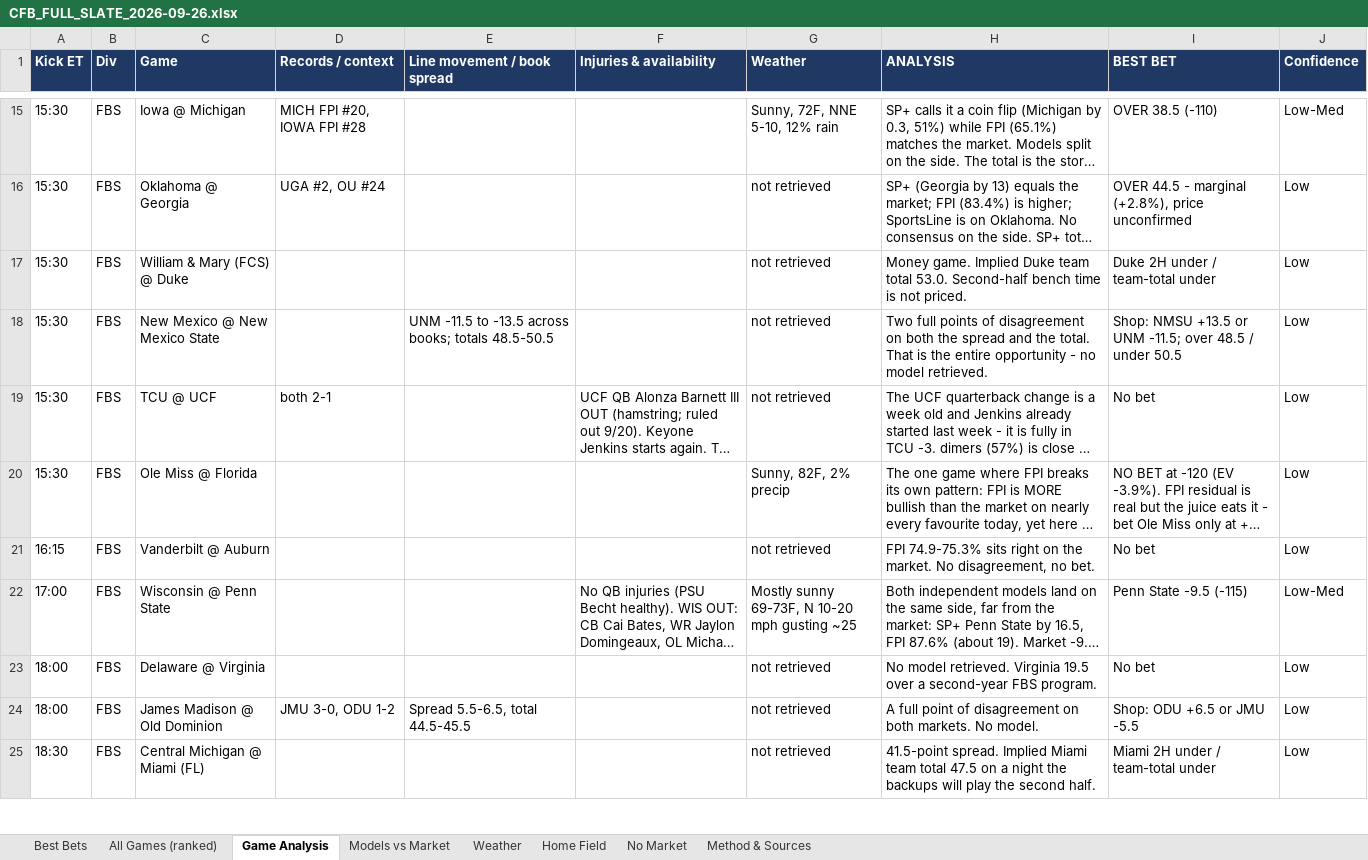
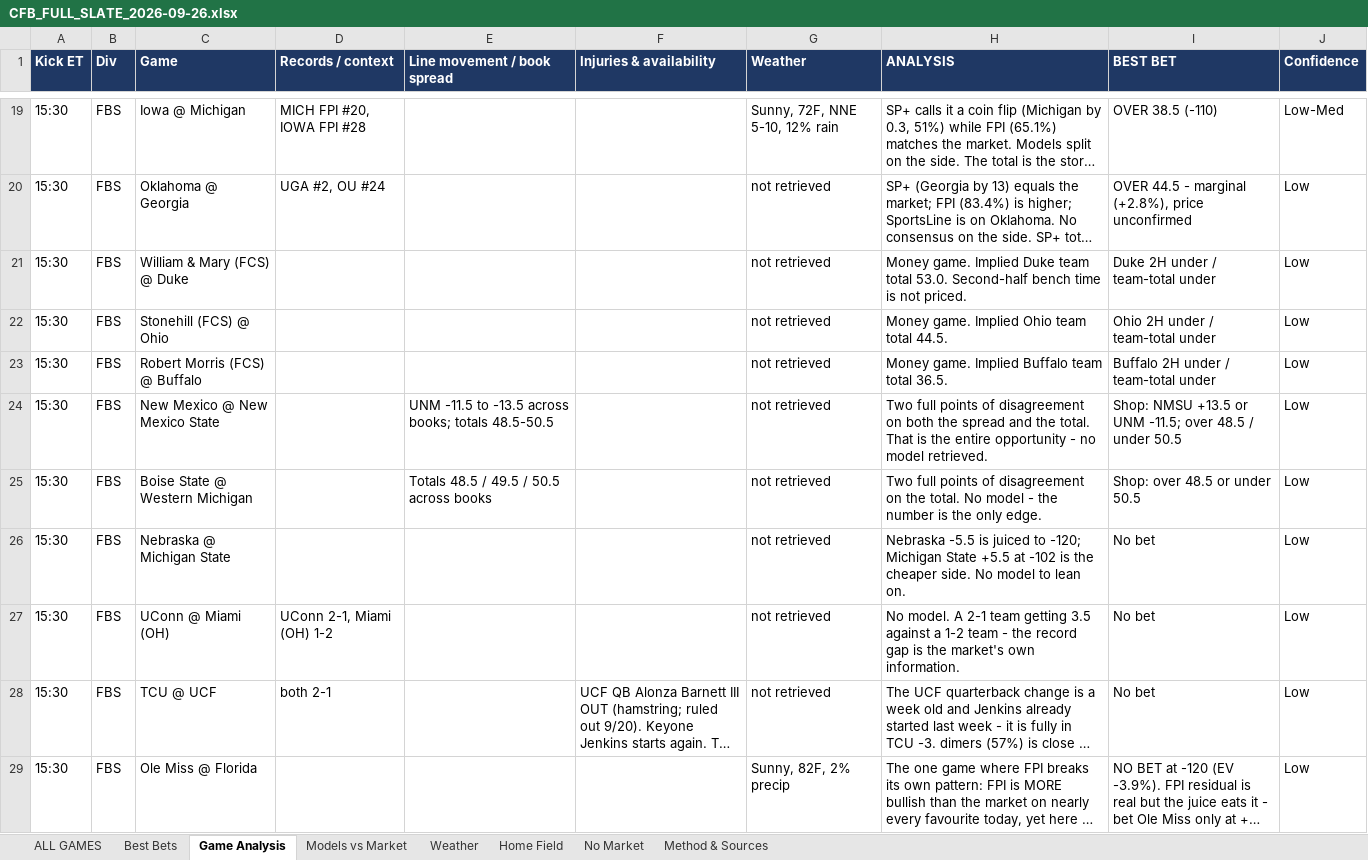
Before and after one commit to pradazay1-code/Sports-betting-model, an Excel workbook: reports/cfb/CFB_FULL_SLATE_2026-09-26.xlsx, sheet Game Analysis, drawn as a sheet; only a part is shown, gaps mark what is left out; the shorter side is filled out with more unchanged rows; long unchanged cells end in …; values as stored, in another font and other column widths than the file's, no borders; the diff covers the shown part only; the diff names each change by its address in the sheet, - before the commit and + after, or states it on an @@ line.

```diff
--- a/reports/cfb/CFB_FULL_SLATE_2026-09-26.xlsx (sheet Game Analysis)
+++ b/reports/cfb/CFB_FULL_SLATE_2026-09-26.xlsx (sheet Game Analysis)
-sheet tab: All Games (ranked)
+sheet tab: ALL GAMES
+row 22: 15:30 | FBS | Stonehill (FCS) @ Ohio |  |  |  | not retrieved | Money game. Implied Ohio team total 44.5. | Ohio 2H under / team-total under | Low
+row 23: 15:30 | FBS | Robert Morris (FCS) @ Buffalo |  |  |  | not retrieved | Money game. Implied Buffalo team total 36.5. | Buffalo 2H under / team-total under | Low
+row 25: 15:30 | FBS | Boise State @ Western Michigan |  | Totals 48.5 / 49.5 / 50.5 across books |  | not retrieved | Two full points of disagreement on the total. No model - the number is the only edge. | Shop: over 48.5 or under 50.5 | Low
+row 26: 15:30 | FBS | Nebraska @ Michigan State |  |  |  | not retrieved | Nebraska -5.5 is juiced to -120; Michigan State +5.5 at -102 is the cheaper side. No model to lean on. | No bet | Low
+row 27: 15:30 | FBS | UConn @ Miami (OH) | UConn 2-1, Miami (OH) 1-2 |  |  | not retrieved | No model. A 2-1 team getting 3.5 against a 1-2 team - the record gap is the market's own information. | No bet | Low
```
Also changed, not shown: 22 added rows and 1 edited cell elsewhere in this sheet, sheet No Market, sheet Home Field, sheet Best Bets, sheet Models vs Market, sheet Method & Sources, 3 other files.
